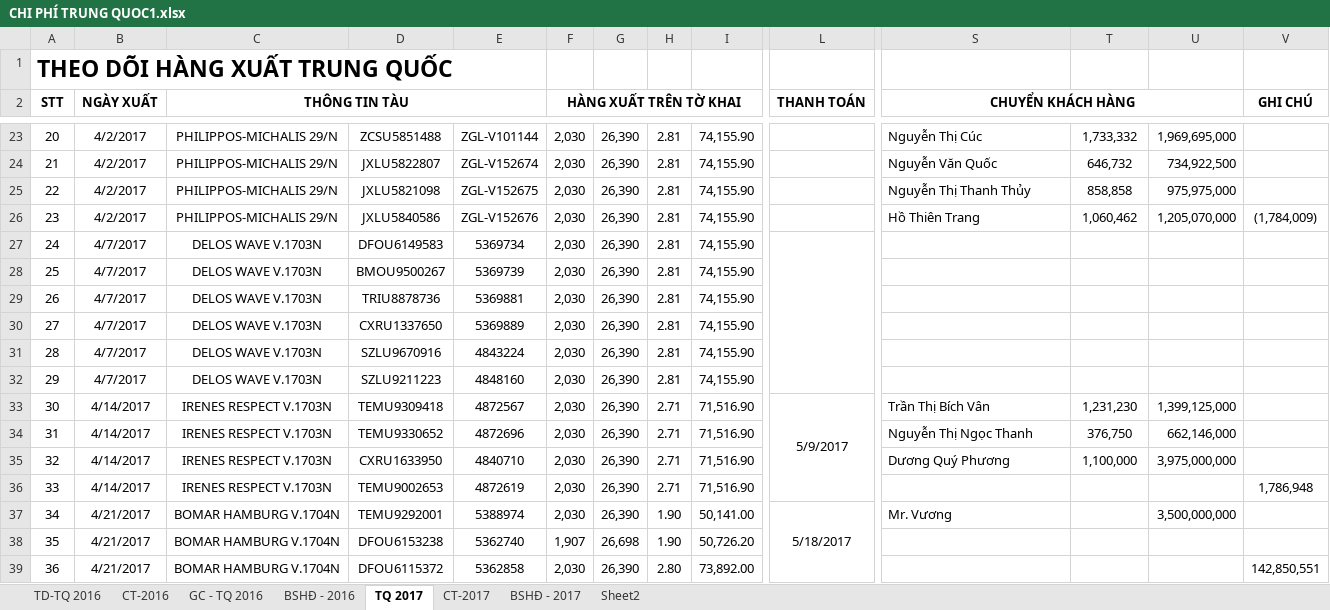
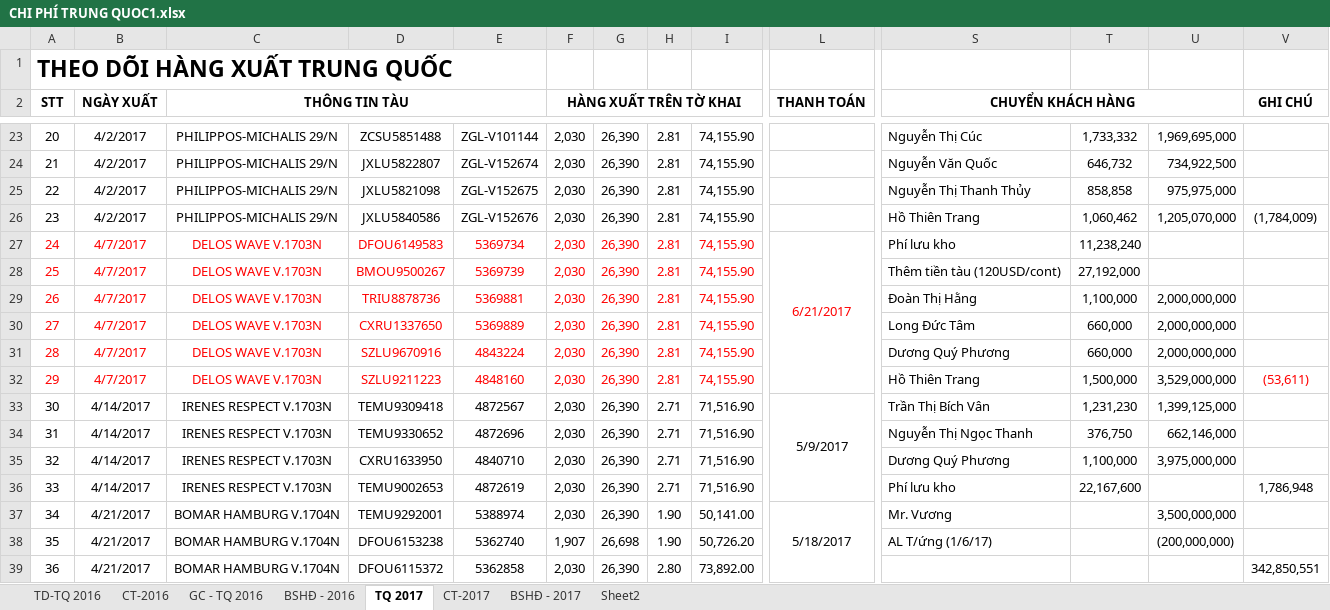
Before and after one commit to vuphuong11/AN-LAC-LA, an Excel workbook: CONG NO/CONG NO 2016/CHI PHÍ TRUNG QUOC1.xlsx, sheet TQ 2017, drawn as a sheet; only a part is shown, gaps mark what is left out; values as stored, in another font and other column widths than the file's, no borders; the diff covers the shown part only; the diff names each change by its address in the sheet, - before the commit and + after, or states it on an @@ line.

```diff
--- a/CONG NO/CONG NO 2016/CHI PHÍ TRUNG QUOC1.xlsx (sheet TQ 2017)
+++ b/CONG NO/CONG NO 2016/CHI PHÍ TRUNG QUOC1.xlsx (sheet TQ 2017)
-A27:I27 text colour: black
+A27:I27 text colour: #FF0000
-L27 (THANH TOÁN): (empty)
+L27 (THANH TOÁN): 6/21/2017
-S27 (CHUYỂN KHÁCH HÀNG): (empty)
+S27 (CHUYỂN KHÁCH HÀNG): Phí lưu kho
-T27: (empty)
+T27: 11,238,240
-A28:I32 text colour: black
+A28:I32 text colour: #FF0000
-S28 (CHUYỂN KHÁCH HÀNG): (empty)
+S28 (CHUYỂN KHÁCH HÀNG): Thêm tiền tàu (120USD/cont)
-T28: (empty)
+T28: 27,192,000
-S29 (CHUYỂN KHÁCH HÀNG): (empty)
+S29 (CHUYỂN KHÁCH HÀNG): Đoàn Thị Hằng
-T29: (empty)
+T29: 1,100,000
-U29:U31: (empty)
+U29:U31: 2,000,000,000
-S30 (CHUYỂN KHÁCH HÀNG): (empty)
+S30 (CHUYỂN KHÁCH HÀNG): Long Đức Tâm
-T30:T31: (empty)
+T30:T31: 660,000
-S31 (CHUYỂN KHÁCH HÀNG): (empty)
+S31 (CHUYỂN KHÁCH HÀNG): Dương Quý Phương
-S32 (CHUYỂN KHÁCH HÀNG): (empty)
+S32 (CHUYỂN KHÁCH HÀNG): Hồ Thiên Trang
-T32: (empty)
+T32: 1,500,000
-U32: (empty)
+U32: 3,529,000,000
-V32 (GHI CHÚ): (empty)
+V32 (GHI CHÚ): (53,611)
-S36 (CHUYỂN KHÁCH HÀNG): (empty)
+S36 (CHUYỂN KHÁCH HÀNG): Phí lưu kho
-T36: (empty)
+T36: 22,167,600
-S38 (CHUYỂN KHÁCH HÀNG): (empty)
+S38 (CHUYỂN KHÁCH HÀNG): AL T/ứng (1/6/17)
-U38: (empty)
+U38: (200,000,000)
-V39 (GHI CHÚ): 142,850,551
+V39 (GHI CHÚ): 342,850,551
```
Also changed, not shown: 88 edited cells, cell formats and merged cells elsewhere in this sheet, sheet CT-2017, formulas that keep their value, CONG NO/CONG NO 2016/CN Tổng hợp.xlsx, CONG NO/CONG NO 2016/Cong no ca - 2017.xlsx, 46 other files.
